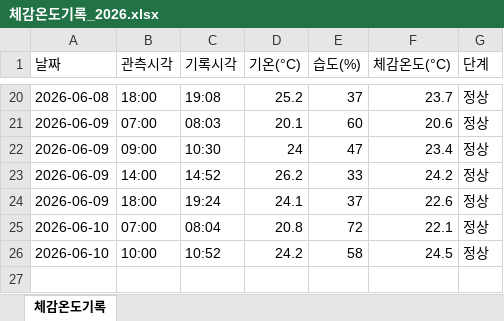
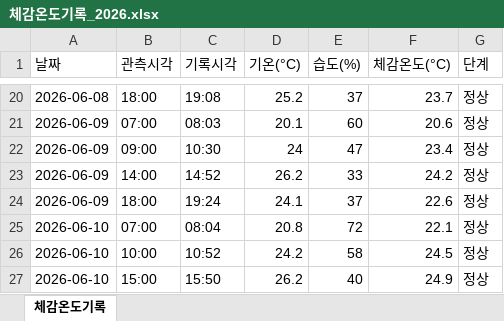
Before and after one commit to dhdh09080/seongdongxi, an Excel workbook: data/체감온도기록_2026.xlsx, sheet 체감온도기록, drawn as a sheet; only a part is shown, gaps mark what is left out; values as stored, in another font and other column widths than the file's, no borders; the diff names each change by its address in the sheet, - before the commit and + after, or states it on an @@ line.

```diff
--- a/data/체감온도기록_2026.xlsx (sheet 체감온도기록)
+++ b/data/체감온도기록_2026.xlsx (sheet 체감온도기록)
+row 27: 2026-06-10 | 15:00 | 15:50 | 26.2 | 40 | 24.9 | 정상
```
